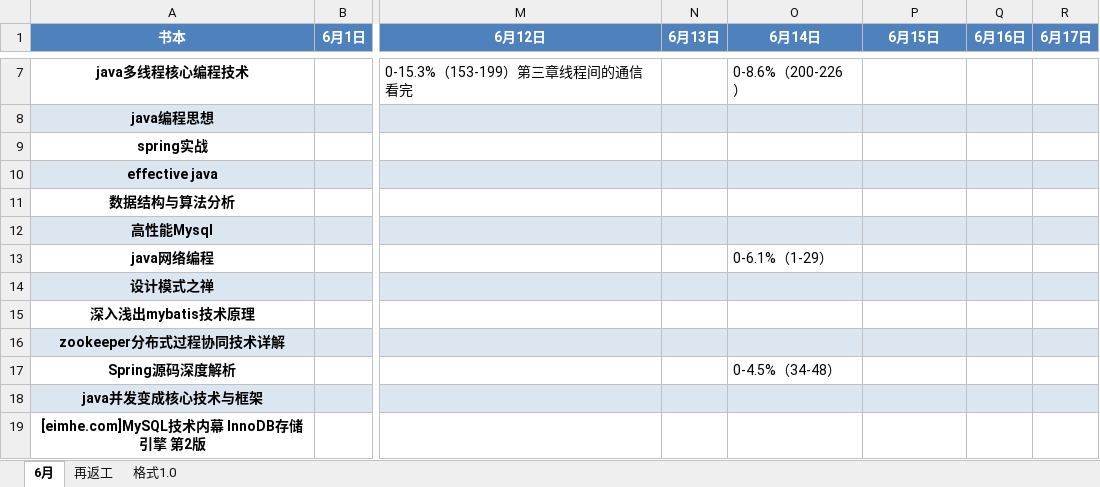
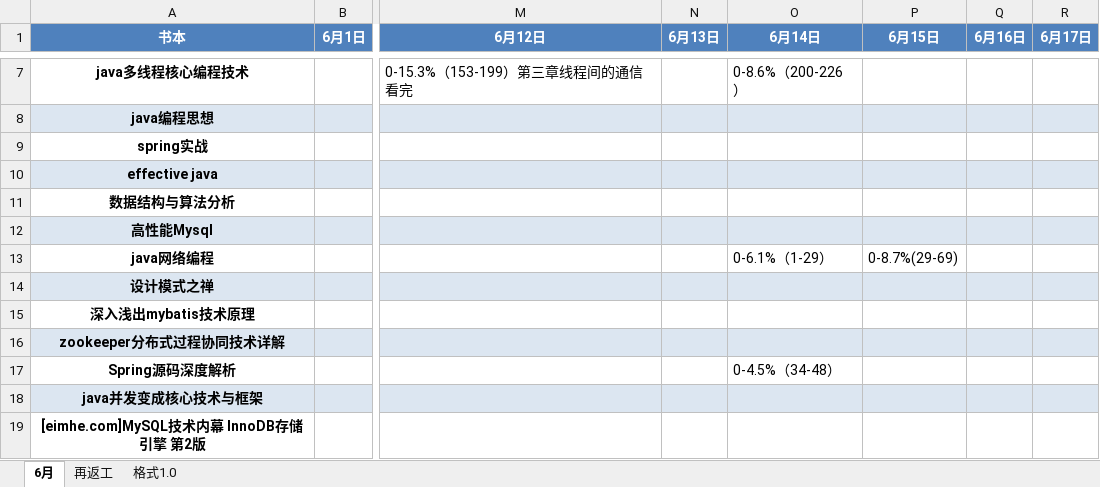
Before and after one commit to jianglong161/-, an Excel workbook: 书单-2017.xlsx, sheet 6月, drawn as a sheet; only a part is shown, gaps mark what is left out; values as stored, in another font and other column widths than the file's, no borders; the diff names each change by its address in the sheet, - before the commit and + after, or states it on an @@ line.

Commit message:
更新书单进度-java网络编程

```diff
--- a/书单-2017.xlsx (sheet 6月)
+++ b/书单-2017.xlsx (sheet 6月)
-P13 (6月15日): (empty)
+P13 (6月15日): 0-8.7%(29-69)
```
